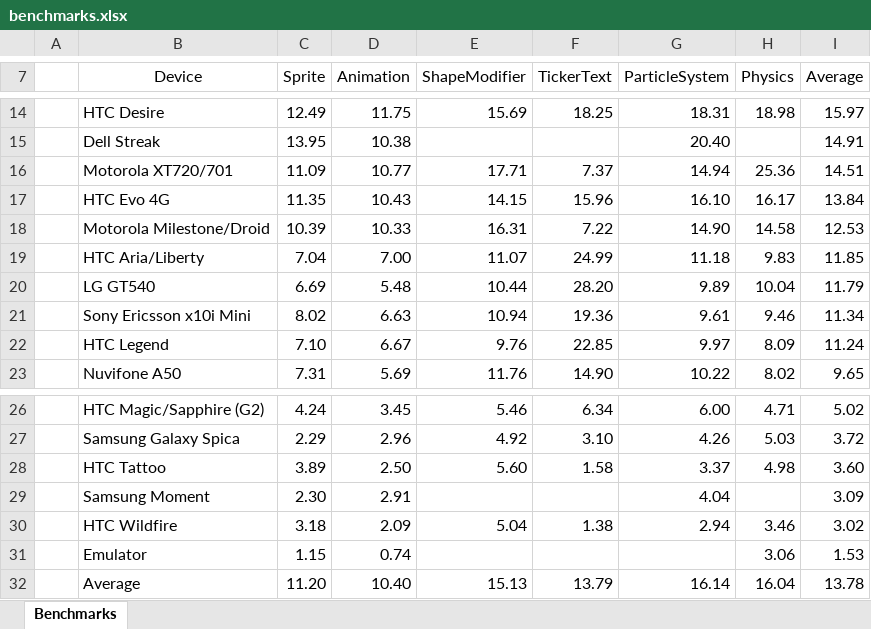
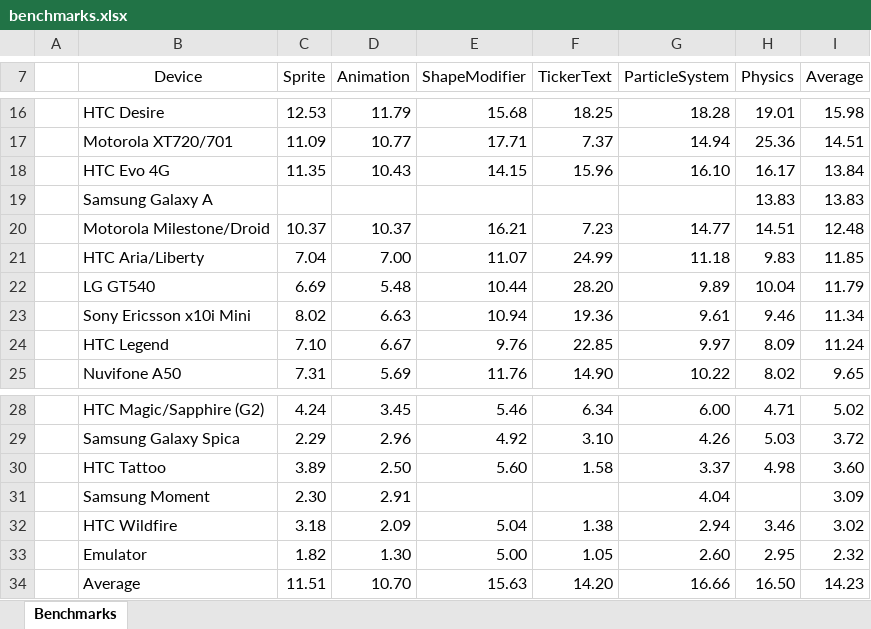
Before and after one commit to weimingtom/andengineexamples, an Excel workbook: doc/benchmarks.xlsx, sheet Benchmarks, drawn as a sheet; only a part is shown, gaps mark what is left out; values as stored, in another font and other column widths than the file's, no borders; charts and pictures and conditional formats not drawn; removed rows and columns are numbered as before the commit, all else as after; the diff covers the shown part only; the diff names each change by its address in the sheet, - before the commit and + after, or states it on an @@ line.

```diff
--- a/doc/benchmarks.xlsx (sheet Benchmarks)
+++ b/doc/benchmarks.xlsx (sheet Benchmarks)
-C16 (Sprite): 12.49
+C16 (Sprite): 12.53
-D16 (Animation): 11.75
+D16 (Animation): 11.79
-E16 (ShapeModifier): 15.69
+E16 (ShapeModifier): 15.68
-G16 (ParticleSystem): 18.31
+G16 (ParticleSystem): 18.28
-H16 (Physics): 18.98
+H16 (Physics): 19.01
-I16 (Average): 15.97
+I16 (Average): 15.98
-row 15:  | Dell Streak | 13.95 | 10.38 |  |  | 20.40 |  | 14.91
+row 19:  | Samsung Galaxy A |  |  |  |  |  | 13.83 | 13.83
-C20 (Sprite): 10.39
+C20 (Sprite): 10.37
-D20 (Animation): 10.33
+D20 (Animation): 10.37
-E20 (ShapeModifier): 16.31
+E20 (ShapeModifier): 16.21
-F20 (TickerText): 7.22
+F20 (TickerText): 7.23
-G20 (ParticleSystem): 14.90
+G20 (ParticleSystem): 14.77
-H20 (Physics): 14.58
+H20 (Physics): 14.51
-I20 (Average): 12.53
+I20 (Average): 12.48
-C33 (Sprite): 1.15
+C33 (Sprite): 1.82
-D33 (Animation): 0.74
+D33 (Animation): 1.30
-E33 (ShapeModifier): (empty)
+E33 (ShapeModifier): 5.00
-F33 (TickerText): (empty)
+F33 (TickerText): 1.05
-G33 (ParticleSystem): (empty)
+G33 (ParticleSystem): 2.60
-H33 (Physics): 3.06
+H33 (Physics): 2.95
-I33 (Average): 1.53
+I33 (Average): 2.32
-C34 (Sprite): 11.20
+C34 (Sprite): 11.51
-D34 (Animation): 10.40
+D34 (Animation): 10.70
-E34 (ShapeModifier): 15.13
+E34 (ShapeModifier): 15.63
-F34 (TickerText): 13.79
+F34 (TickerText): 14.20
-G34 (ParticleSystem): 16.14
+G34 (ParticleSystem): 16.66
-H34 (Physics): 16.04
+H34 (Physics): 16.50
-I34 (Average): 13.78
+I34 (Average): 14.23
```
Also changed, not shown: 2 added rows and 33 edited cells elsewhere in this sheet, charts or pictures, 16 other files.
